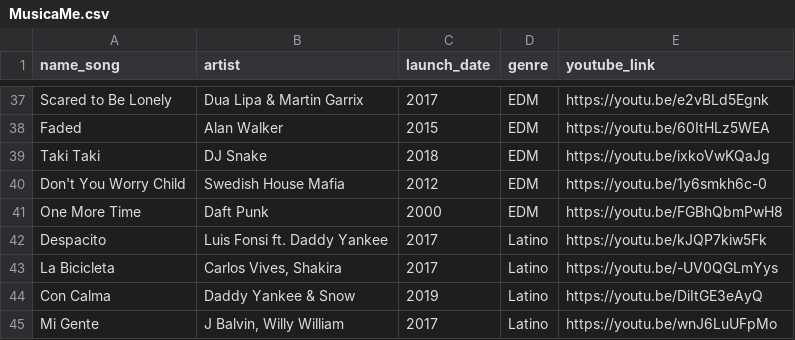
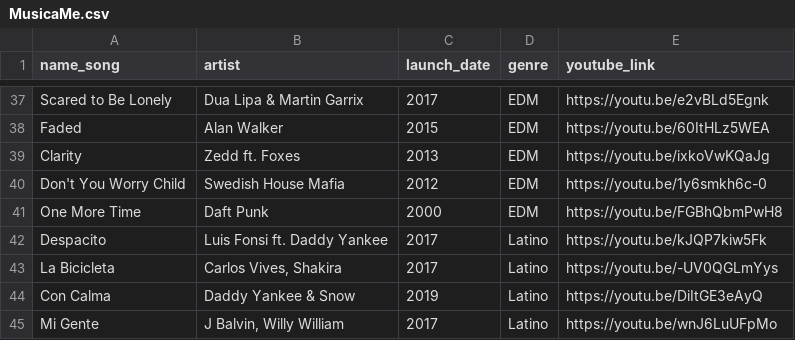
Before and after one commit to CirmiFrancis/musicame, a CSV file: MusicaMe.csv, drawn as a sheet; only a part is shown, gaps mark what is left out; removed rows and columns are numbered as before the commit, all else as after; the diff names each change by its address in the sheet, - before the commit and + after, or states it on an @@ line.

```diff
--- a/MusicaMe.csv
+++ b/MusicaMe.csv
-row 39: Taki Taki | DJ Snake | 2018 | EDM | https://youtu.be/ixkoVwKQaJg
+row 39: Clarity | Zedd ft. Foxes | 2013 | EDM | https://youtu.be/ixkoVwKQaJg
```
Also changed, not shown: 1 other file.
